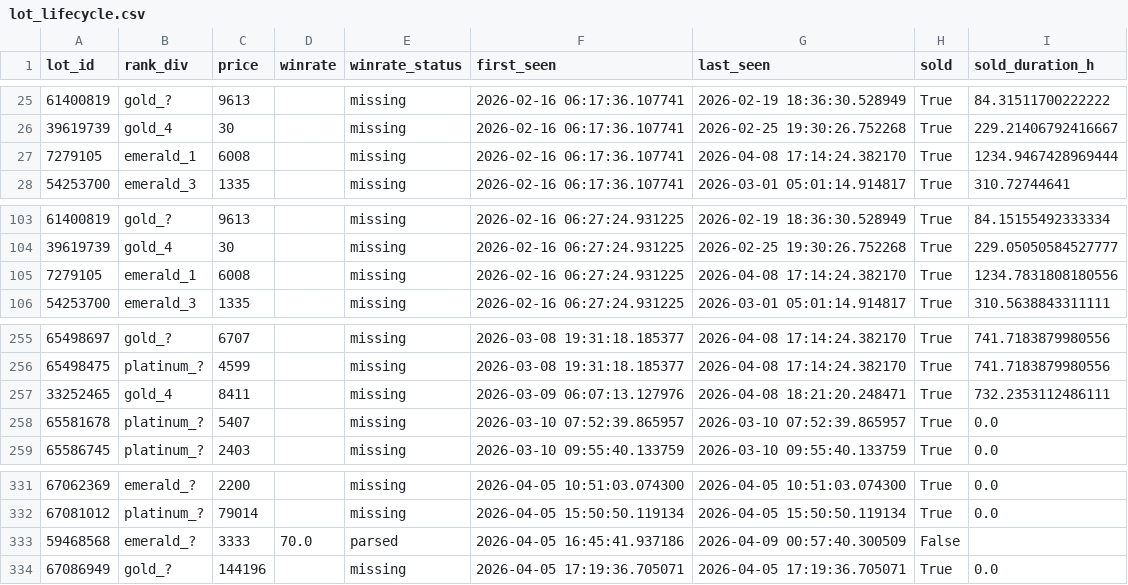
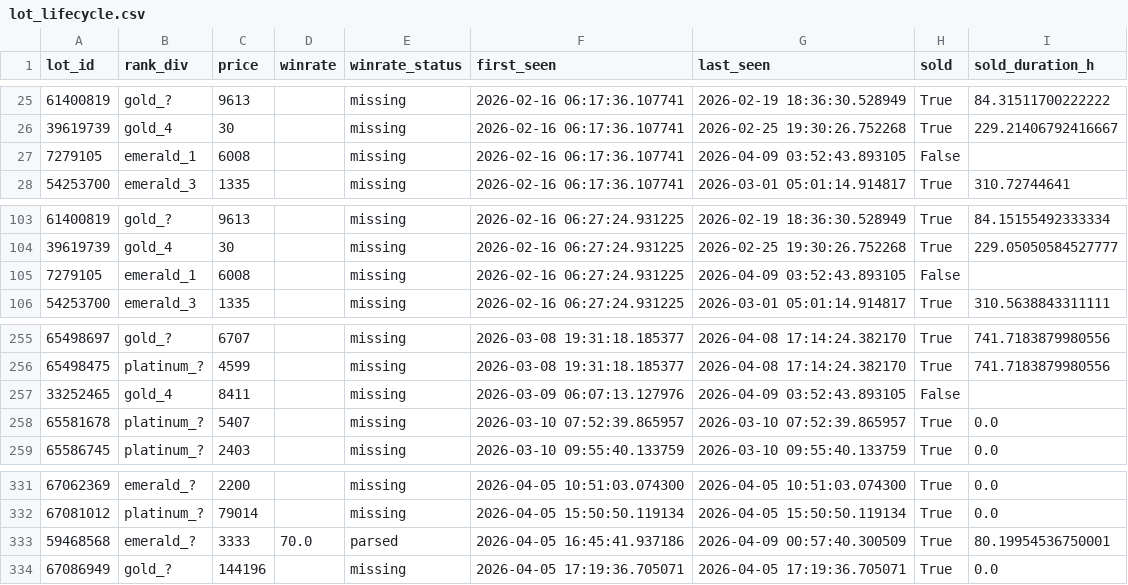
Before and after one commit to bel1k66/funpay-tracker, a CSV file: lot_lifecycle.csv, drawn as a sheet; only a part is shown, gaps mark what is left out; the diff covers the shown part only.

```diff
--- a/lot_lifecycle.csv
+++ b/lot_lifecycle.csv
@@ -26,3 +26,3 @@ lot_id,rank_div,price,winrate,winrate_status,first_seen,last_seen,sold,sold_dura
 39619739,gold_4,30,,missing,2026-02-16 06:17:36.107741,2026-02-25 19:30:26.752268,True,229.21406792416667
-7279105,emerald_1,6008,,missing,2026-02-16 06:17:36.107741,2026-04-08 17:14:24.382170,True,1234.9467428969444
+7279105,emerald_1,6008,,missing,2026-02-16 06:17:36.107741,2026-04-09 03:52:43.893105,False,
 54253700,emerald_3,1335,,missing,2026-02-16 06:17:36.107741,2026-03-01 05:01:14.914817,True,310.72744641
@@ -104,3 +104,3 @@ lot_id,rank_div,price,winrate,winrate_status,first_seen,last_seen,sold,sold_dura
 39619739,gold_4,30,,missing,2026-02-16 06:27:24.931225,2026-02-25 19:30:26.752268,True,229.05050584527777
-7279105,emerald_1,6008,,missing,2026-02-16 06:27:24.931225,2026-04-08 17:14:24.382170,True,1234.7831808180556
+7279105,emerald_1,6008,,missing,2026-02-16 06:27:24.931225,2026-04-09 03:52:43.893105,False,
 54253700,emerald_3,1335,,missing,2026-02-16 06:27:24.931225,2026-03-01 05:01:14.914817,True,310.5638843311111
@@ -256,3 +256,3 @@ lot_id,rank_div,price,winrate,winrate_status,first_seen,last_seen,sold,sold_dura
 65498475,platinum_?,4599,,missing,2026-03-08 19:31:18.185377,2026-04-08 17:14:24.382170,True,741.7183879980556
-33252465,gold_4,8411,,missing,2026-03-09 06:07:13.127976,2026-04-08 18:21:20.248471,True,732.2353112486111
+33252465,gold_4,8411,,missing,2026-03-09 06:07:13.127976,2026-04-09 03:52:43.893105,False,
 65581678,platinum_?,5407,,missing,2026-03-10 07:52:39.865957,2026-03-10 07:52:39.865957,True,0.0
@@ -332,3 +332,3 @@ lot_id,rank_div,price,winrate,winrate_status,first_seen,last_seen,sold,sold_dura
 67081012,platinum_?,79014,,missing,2026-04-05 15:50:50.119134,2026-04-05 15:50:50.119134,True,0.0
-59468568,emerald_?,3333,70.0,parsed,2026-04-05 16:45:41.937186,2026-04-09 00:57:40.300509,False,
+59468568,emerald_?,3333,70.0,parsed,2026-04-05 16:45:41.937186,2026-04-09 00:57:40.300509,True,80.19954536750001
 67086949,gold_?,144196,,missing,2026-04-05 17:19:36.705071,2026-04-05 17:19:36.705071,True,0.0
```
Also changed, not shown: 48 edited cells elsewhere in this file.
